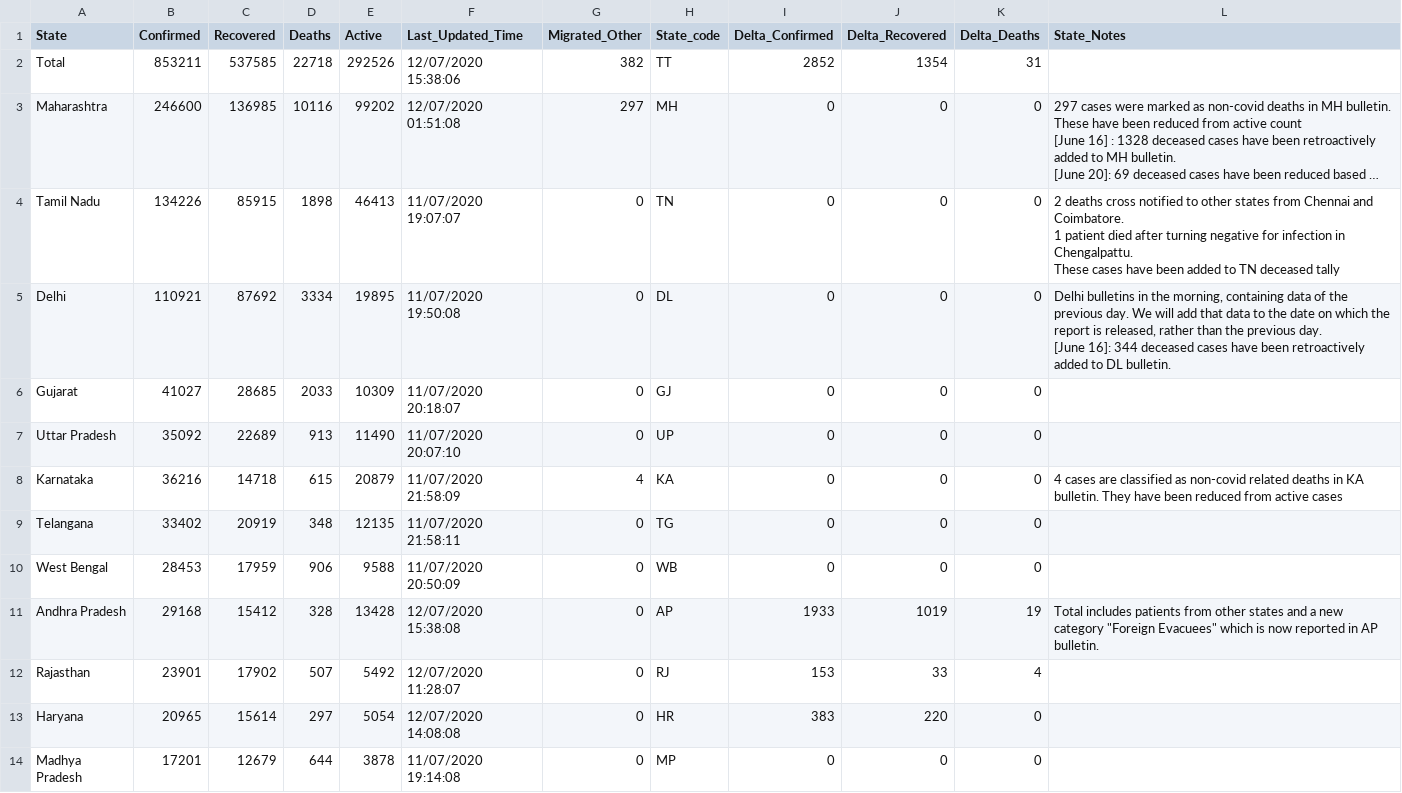
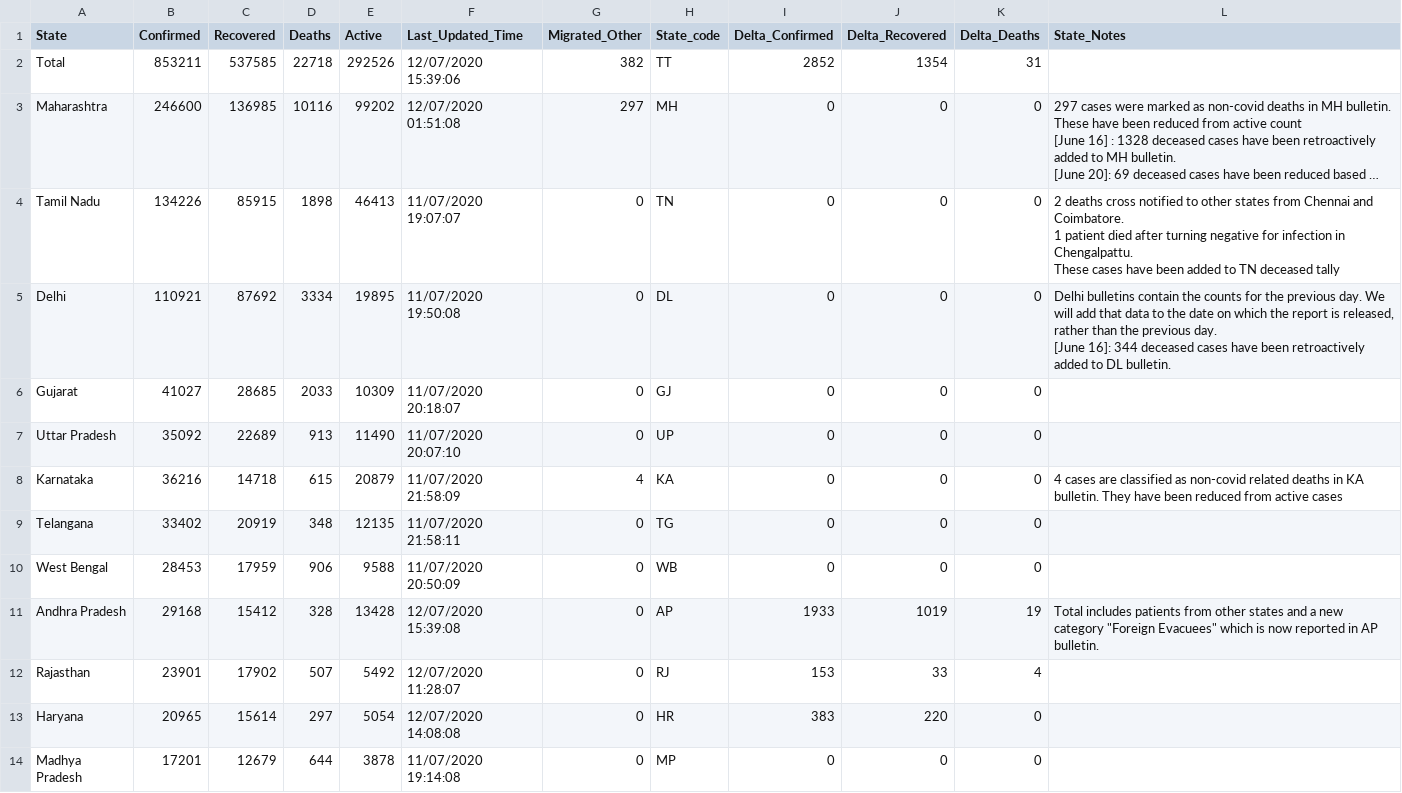
Before and after one commit to KeshariPiyush24/COVID-19-Outbreak-India, a CSV file: data.csv, drawn as a sheet; only a part is shown; long unchanged cells end in …; the diff names each change by its address in the sheet, - before the commit and + after, or states it on an @@ line.

```diff
--- a/data.csv
+++ b/data.csv
-F2 (Last_Updated_Time): 12/07/2020 15:38:06
+F2 (Last_Updated_Time): 12/07/2020 15:39:06
-L5 (State_Notes): Delhi bulletins in the morning, containing data of the previous…
+L5 (State_Notes): Delhi bulletins contain the counts for the previous…
-F11 (Last_Updated_Time): 12/07/2020 15:38:08
+F11 (Last_Updated_Time): 12/07/2020 15:39:08
```
